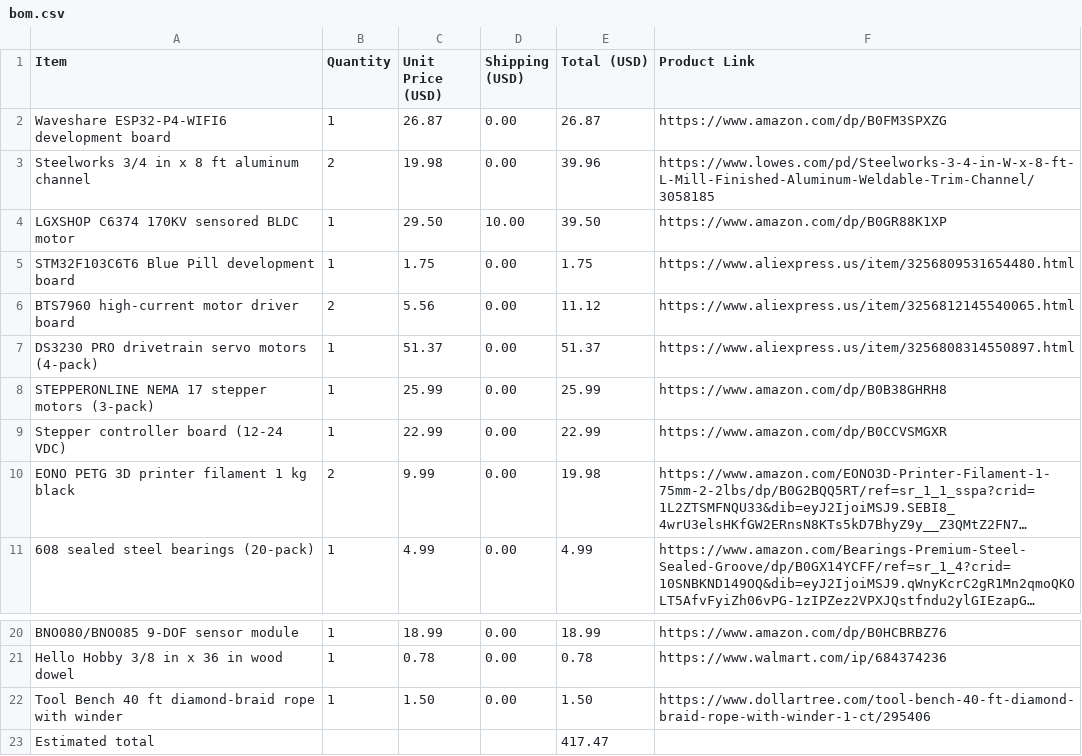
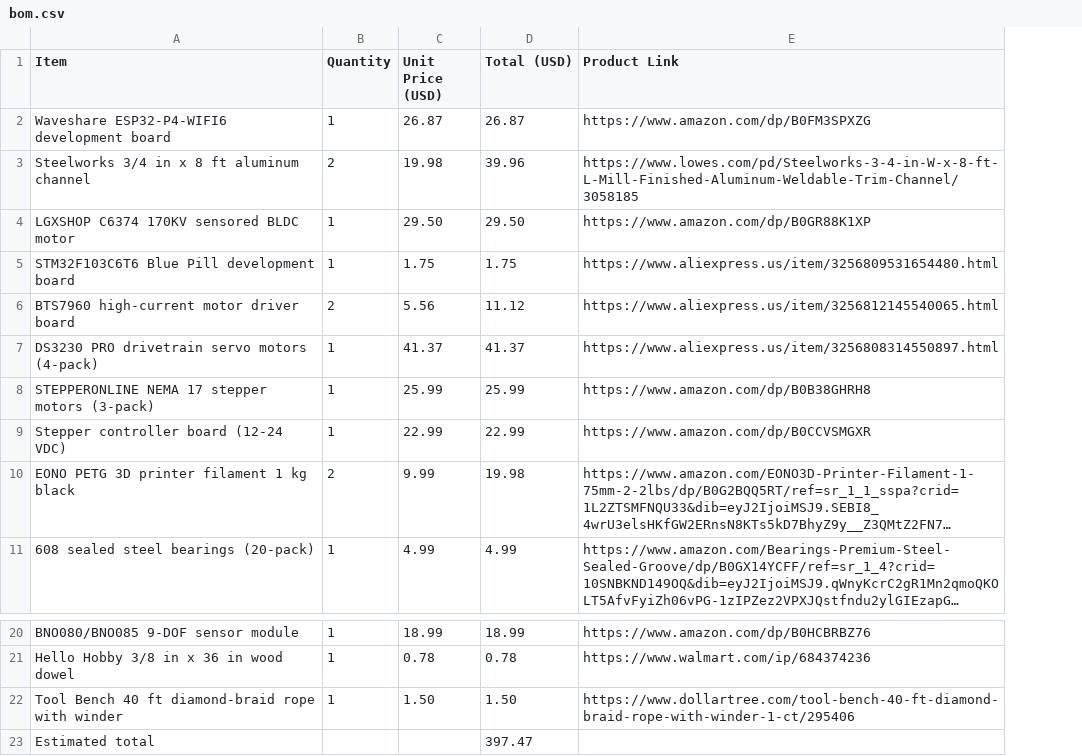
Before and after one commit to houseofthe051010/Autonomous-Garden-Rover, a CSV file: bom.csv, drawn as a sheet; only a part is shown, gaps mark what is left out; long unchanged cells end in …; removed rows and columns are numbered as before the commit, all else as after; the diff names each change by its address in the sheet, - before the commit and + after, or states it on an @@ line.

```diff
--- a/bom.csv
+++ b/bom.csv
-column D (Shipping (USD)), rows 2-11: 0.00 | 0.00 | 10.00 | 0.00 | 0.00 | 0.00 | 0.00 | 0.00 | 0.00 | 0.00; rows 20-22: all 0.00
-D4 (Total (USD)): 39.50
+D4 (Total (USD)): 29.50
-C7 (Unit Price (USD)): 51.37
+C7 (Unit Price (USD)): 41.37
-D7 (Total (USD)): 51.37
+D7 (Total (USD)): 41.37
-D23 (Total (USD)): 417.47
+D23 (Total (USD)): 397.47
```
Also changed, not shown: 2 other files.
